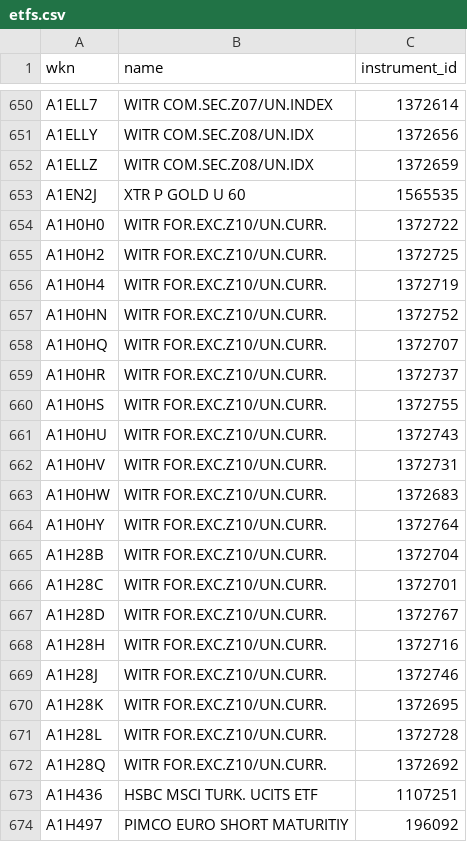
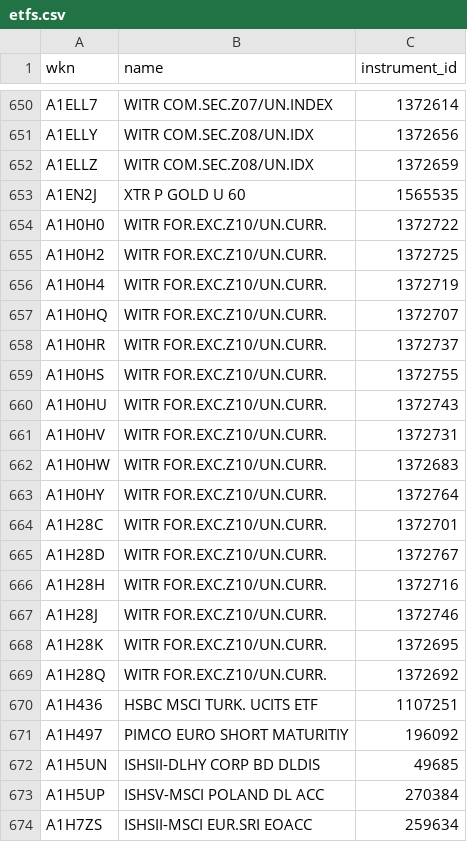
Before and after one commit to theapplebi/lang-schwarz-asset-info, a CSV file: etfs.csv, drawn as a sheet; only a part is shown, gaps mark what is left out; the shorter side is filled out with more unchanged rows.

Commit message:
Fix etfs

```diff
--- a/etfs.csv
+++ b/etfs.csv
@@ -656,3 +656,2 @@ A1H0H2,WITR FOR.EXC.Z10/UN.CURR.,1372725
 A1H0H4,WITR FOR.EXC.Z10/UN.CURR.,1372719
-A1H0HN,WITR FOR.EXC.Z10/UN.CURR.,1372752
 A1H0HQ,WITR FOR.EXC.Z10/UN.CURR.,1372707
@@ -664,3 +663,2 @@ A1H0HW,WITR FOR.EXC.Z10/UN.CURR.,1372683
 A1H0HY,WITR FOR.EXC.Z10/UN.CURR.,1372764
-A1H28B,WITR FOR.EXC.Z10/UN.CURR.,1372704
 A1H28C,WITR FOR.EXC.Z10/UN.CURR.,1372701
@@ -670,3 +668,2 @@ A1H28J,WITR FOR.EXC.Z10/UN.CURR.,1372746
 A1H28K,WITR FOR.EXC.Z10/UN.CURR.,1372695
-A1H28L,WITR FOR.EXC.Z10/UN.CURR.,1372728
 A1H28Q,WITR FOR.EXC.Z10/UN.CURR.,1372692
```
